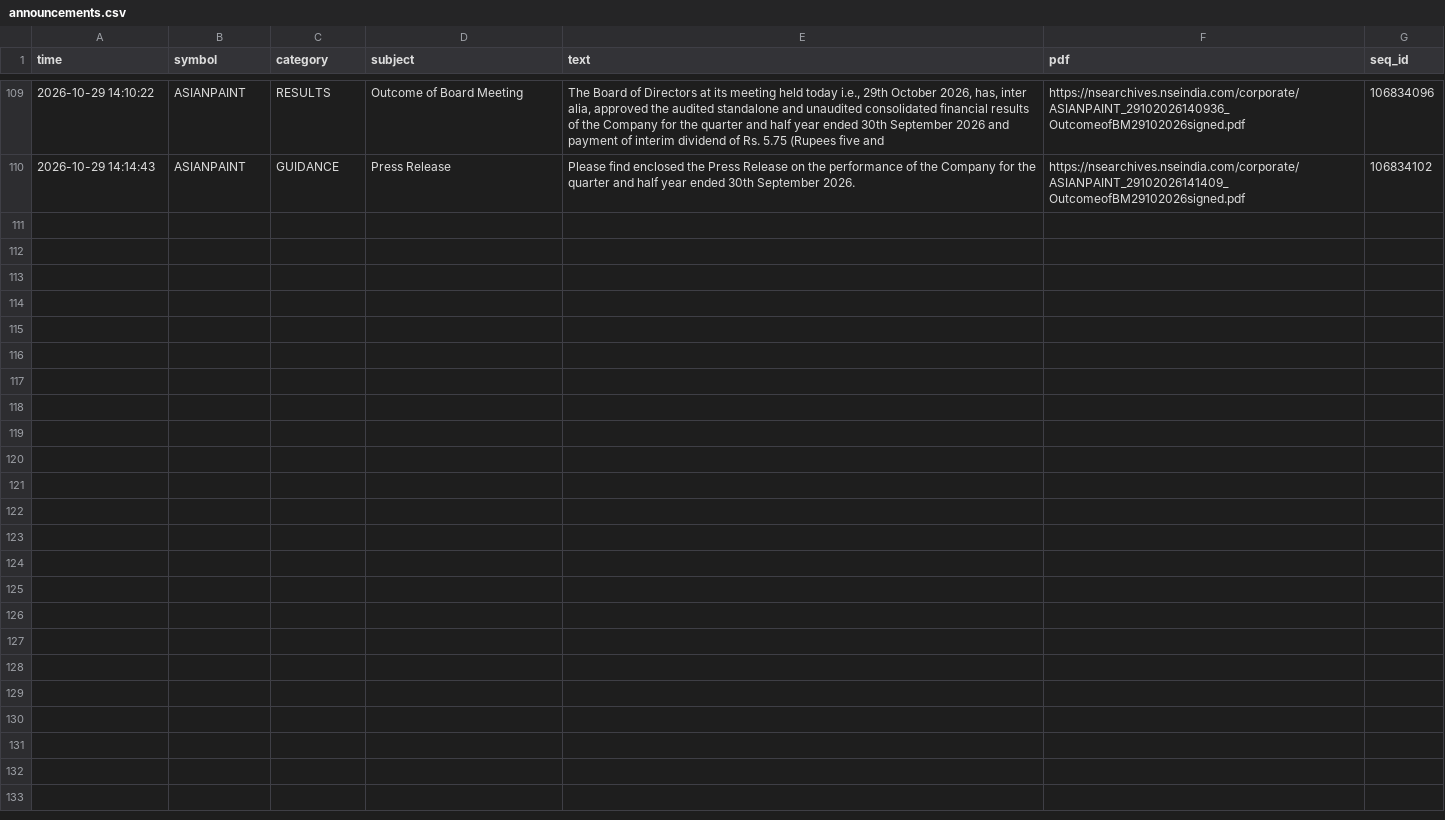
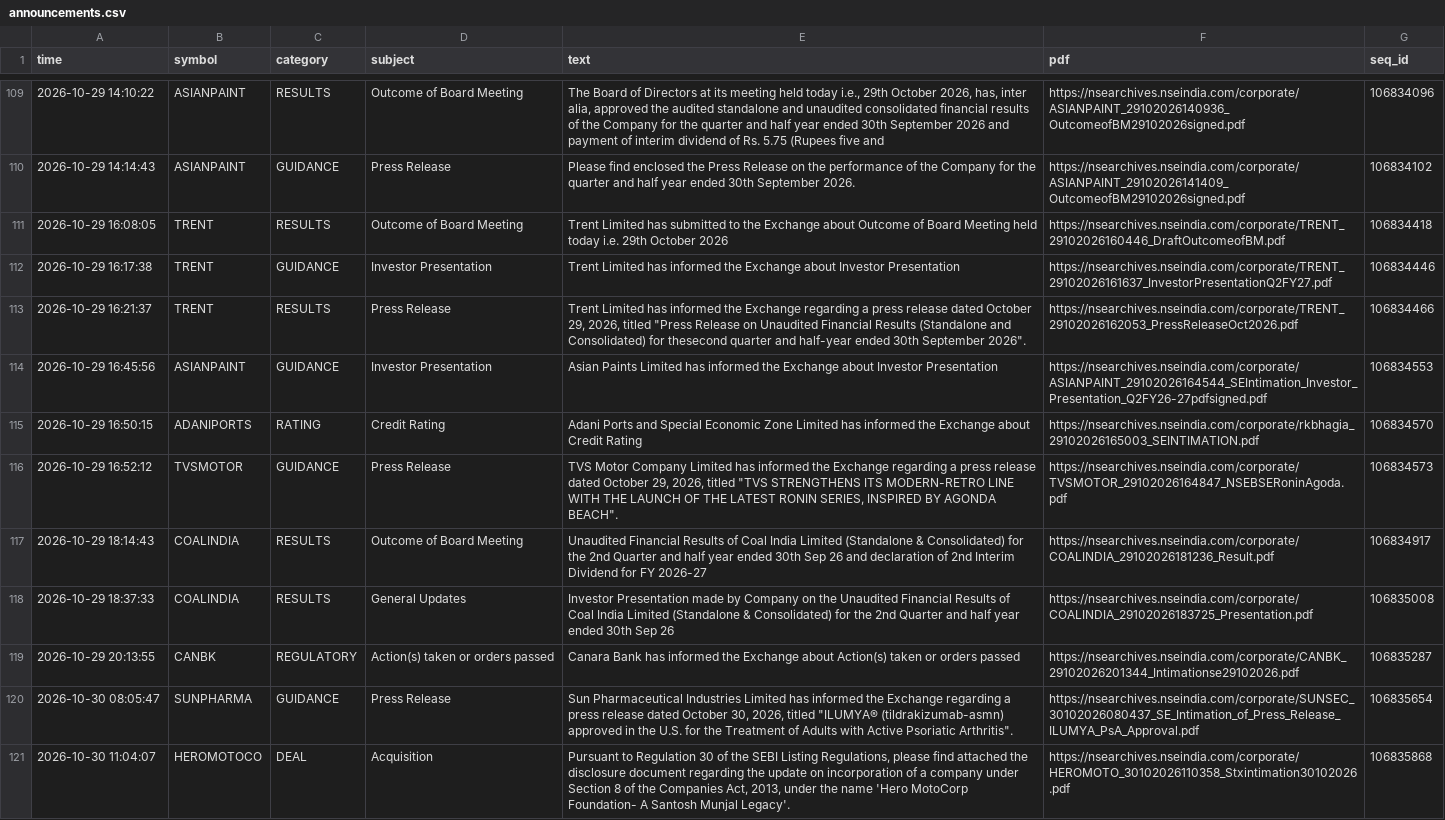
Before and after one commit to vishnupadma007-oss/Stock-market-scanner-of-India, a CSV file: journal/announcements.csv, drawn as a sheet; only a part is shown, gaps mark what is left out.

```diff
--- a/journal/announcements.csv
+++ b/journal/announcements.csv
@@ -110 +110,12 @@ time,symbol,category,subject,text,pdf,seq_id
 2026-10-29 14:14:43,ASIANPAINT,GUIDANCE,Press Release,Please find enclosed the Press Release on the performance of the Company for the quarter and half year ended 30th September 2026.,https://nsearchives.nseindia.com/corporate/ASIANPAINT_29102026141409_OutcomeofBM29102026signed.pdf,106834102
+2026-10-29 16:08:05,TRENT,RESULTS,Outcome of Board Meeting,Trent Limited has submitted to the Exchange about Outcome of Board Meeting held today i.e. 29th October 2026,https://nsearchives.nseindia.com/corporate/TRENT_29102026160446_DraftOutcomeofBM.pdf,106834418
+2026-10-29 16:17:38,TRENT,GUIDANCE,Investor Presentation,Trent Limited has informed the Exchange about Investor Presentation,https://nsearchives.nseindia.com/corporate/TRENT_29102026161637_InvestorPresentationQ2FY27.pdf,106834446
+2026-10-29 16:21:37,TRENT,RESULTS,Press Release,"Trent Limited has informed the Exchange regarding a press release dated October 29, 2026, titled ""Press Release on Unaudited Financial Results (Standalone and Consolidated) for thesecond quarter and half-year ended 30th September 2026"".",https://nsearchives.nseindia.com/corporate/TRENT_29102026162053_PressReleaseOct2026.pdf,106834466
+2026-10-29 16:45:56,ASIANPAINT,GUIDANCE,Investor Presentation,Asian Paints Limited has informed the Exchange about Investor Presentation,https://nsearchives.nseindia.com/corporate/ASIANPAINT_29102026164544_SEIntimation_Investor_Presentation_Q2FY26-27pdfsigned.pdf,106834553
+2026-10-29 16:50:15,ADANIPORTS,RATING,Credit Rating,Adani Ports and Special Economic Zone Limited has informed the Exchange about Credit Rating,https://nsearchives.nseindia.com/corporate/rkbhagia_29102026165003_SEINTIMATION.pdf,106834570
+2026-10-29 16:52:12,TVSMOTOR,GUIDANCE,Press Release,"TVS Motor Company Limited has informed the Exchange regarding a press release dated October 29, 2026, titled ""TVS STRENGTHENS ITS MODERN-RETRO LINE WITH THE LAUNCH OF THE LATEST RONIN SERIES, INSPIRED BY AGONDA BEACH"".",https://nsearchives.nseindia.com/corporate/TVSMOTOR_29102026164847_NSEBSERoninAgoda.pdf,106834573
+2026-10-29 18:14:43,COALINDIA,RESULTS,Outcome of Board Meeting,Unaudited Financial Results of Coal India Limited (Standalone & Consolidated) for the 2nd Quarter and half year ended 30th Sep 26 and declaration of 2nd Interim Dividend for FY 2026-27,https://nsearchives.nseindia.com/corporate/COALINDIA_29102026181236_Result.pdf,106834917
+2026-10-29 18:37:33,COALINDIA,RESULTS,General Updates,Investor Presentation made by Company on the Unaudited Financial Results of Coal India Limited (Standalone & Consolidated) for the 2nd Quarter and half year ended 30th Sep 26,https://nsearchives.nseindia.com/corporate/COALINDIA_29102026183725_Presentation.pdf,106835008
+2026-10-29 20:13:55,CANBK,REGULATORY,Action(s) taken or orders passed,Canara Bank has informed the Exchange about Action(s) taken or orders passed,https://nsearchives.nseindia.com/corporate/CANBK_29102026201344_Intimationse29102026.pdf,106835287
+2026-10-30 08:05:47,SUNPHARMA,GUIDANCE,Press Release,"Sun Pharmaceutical Industries Limited has informed the Exchange regarding a press release dated October 30, 2026, titled ""ILUMYA® (tildrakizumab-asmn) approved in the U.S. for the Treatment of Adults with Active Psoriatic Arthritis"".",https://nsearchives.nseindia.com/corporate/SUNSEC_30102026080437_SE_Intimation_of_Press_Release_ILUMYA_PsA_Approval.pdf,106835654
+2026-10-30 11:04:07,HEROMOTOCO,DEAL,Acquisition,"Pursuant to Regulation 30 of the SEBI Listing Regulations, please find attached the disclosure document regarding the update on incorporation of a company under Section 8 of the Companies Act, 2013, under the name 'Hero MotoCorp Foundation- A Santosh Munjal Legacy'.",https://nsearchives.nseindia.com/corporate/HEROMOTO_30102026110358_Stxintimation30102026.pdf,106835868
```
Also changed, not shown: journal/ai_verdicts.csv, journal/news_ideas.csv, 2 other files.
